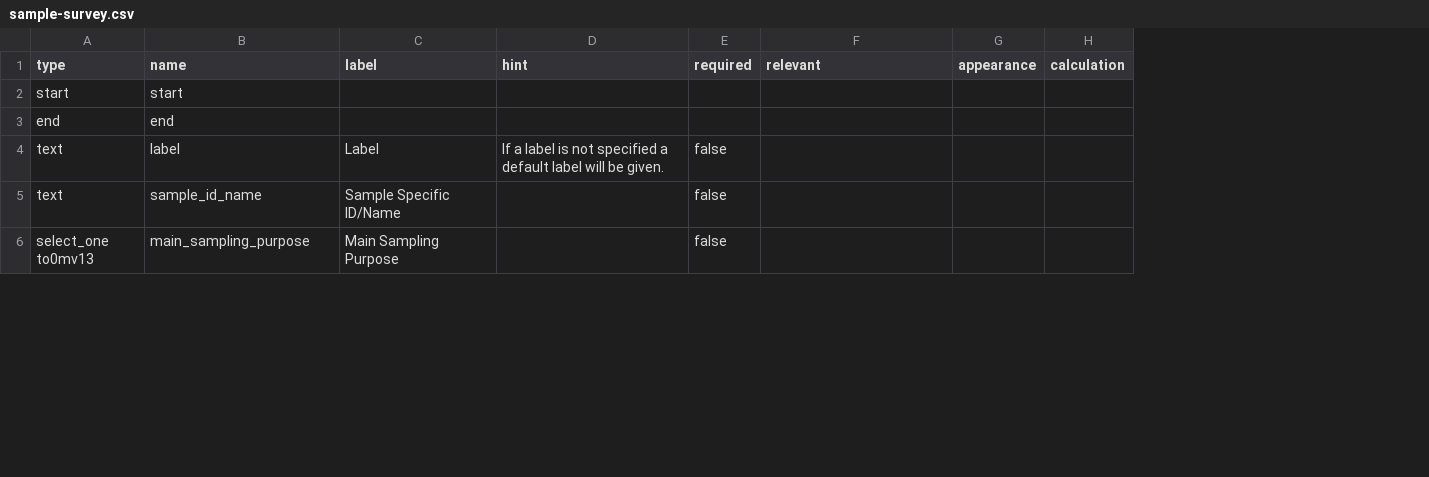
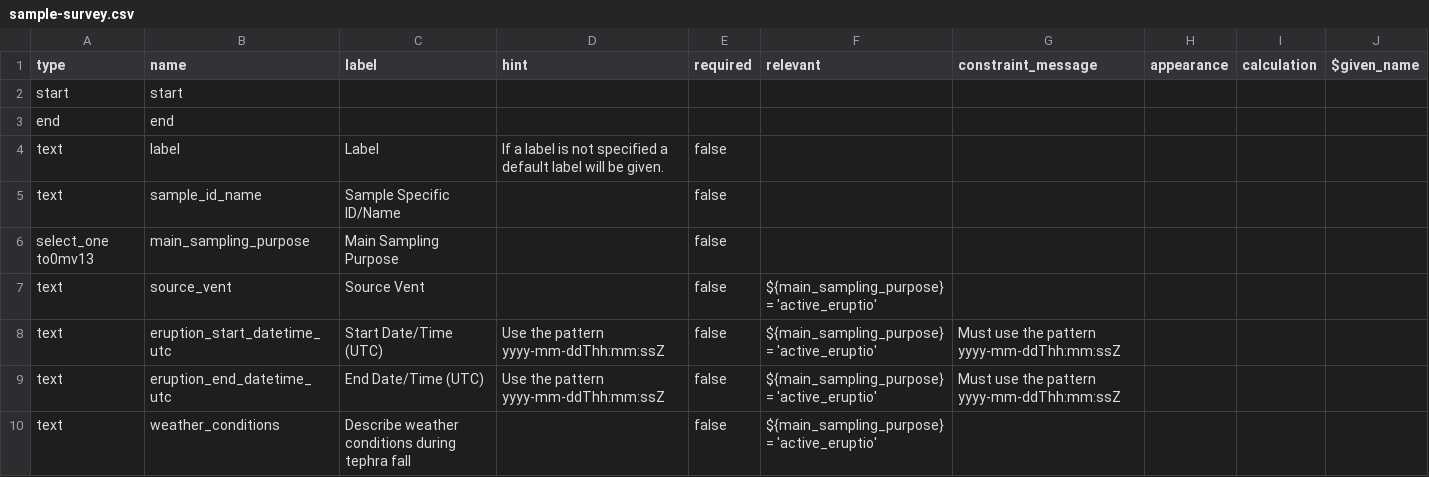
Before and after one commit to StraboSpot/strabo-mobile, a CSV file: www/app/data-models/sample-survey.csv, drawn as a sheet; only a part is shown; the diff covers the shown part only; the diff names each change by its address in the sheet, - before the commit and + after, or states it on an @@ line.

Commit message:
Sample Form: Updated for tephra

```diff
--- a/www/app/data-models/sample-survey.csv
+++ b/www/app/data-models/sample-survey.csv
+column G (constraint_message), empty
+column J ($given_name), empty
+row 7: text | source_vent | Source Vent |  | false | ${main_sampling_purpose} = 'active_eruptio'
+row 8: text | eruption_start_datetime_utc | Start Date/Time (UTC) | Use the pattern yyyy-mm-ddThh:mm:ssZ | false | ${main_sampling_purpose} = 'active_eruptio' | Must use the pattern yyyy-mm-ddThh:mm:ssZ
+row 9: text | eruption_end_datetime_utc | End Date/Time (UTC) | Use the pattern yyyy-mm-ddThh:mm:ssZ | false | ${main_sampling_purpose} = 'active_eruptio' | Must use the pattern yyyy-mm-ddThh:mm:ssZ
+row 10: text | weather_conditions | Describe weather conditions during tephra fall |  | false | ${main_sampling_purpose} = 'active_eruptio'
```
Also changed, not shown: 9 added rows and 2 edited cells elsewhere in this file, www/app/data-models/sample-choices.csv.
